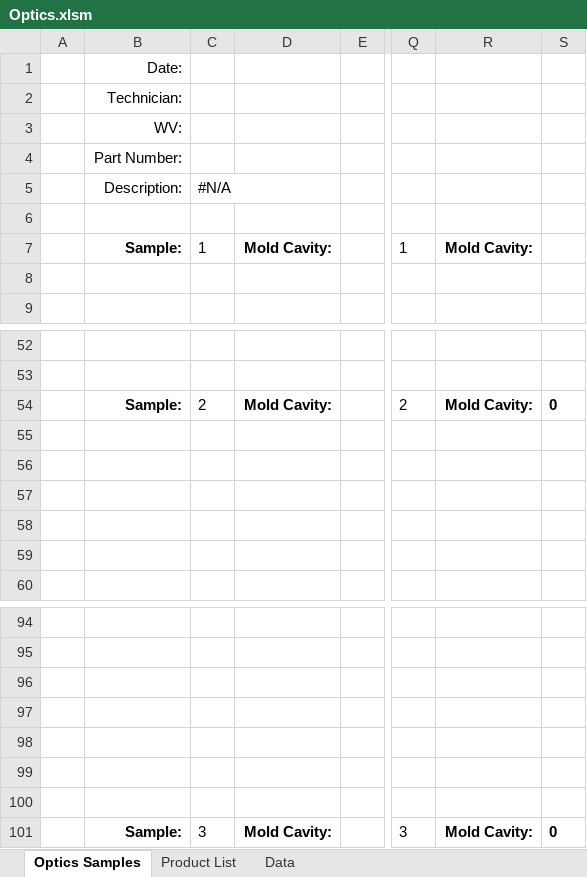
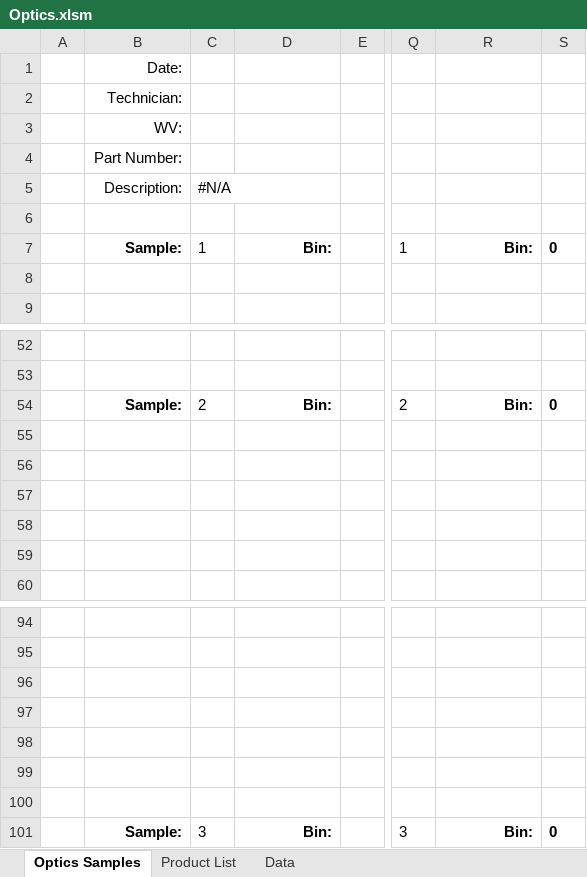
Before and after one commit to leightjohnson93/Inspection, an Excel workbook: public/Optics.xlsm, sheet Optics Samples, drawn as a sheet; only a part is shown, gaps mark what is left out; values as stored, in another font and other column widths than the file's, no borders; the diff names each change by its address in the sheet, - before the commit and + after, or states it on an @@ line.

Commit message:
added fields to excel, changed url on spreadsheets

```diff
--- a/public/Optics.xlsm (sheet Optics Samples)
+++ b/public/Optics.xlsm (sheet Optics Samples)
-D7: Mold Cavity:
+D7: Bin:
-R7: Mold Cavity:
+R7: Bin:
-S7: (empty)
+S7: 0
-D54: Mold Cavity:
+D54: Bin:
-R54: Mold Cavity:
+R54: Bin:
-D101: Mold Cavity:
+D101: Bin:
-R101: Mold Cavity:
+R101: Bin:
```
Also changed, not shown: sheet Product List, charts or pictures, public/Fog.xlsm, public/Transmittance.xlsm, 2 other files.
